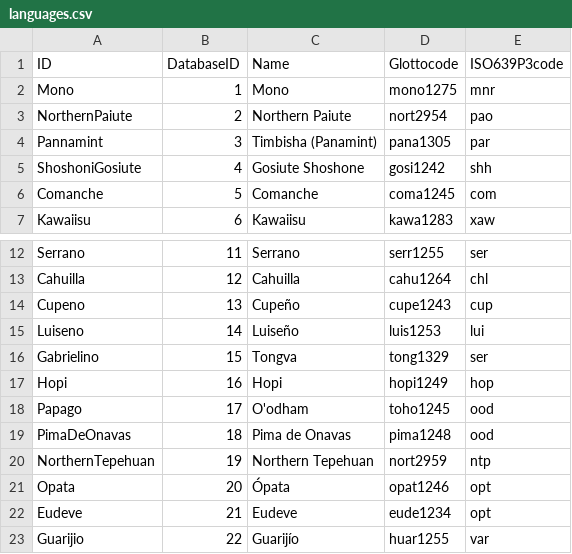
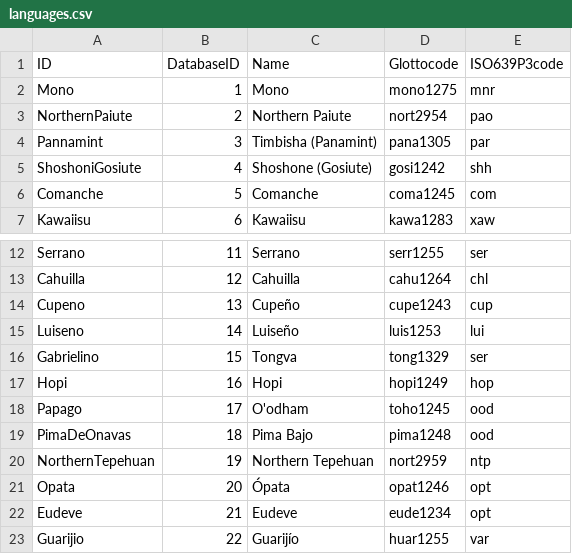
Before and after one commit to SimonGreenhill/utoaztecan, a CSV file: etc/languages.csv, drawn as a sheet; only a part is shown, gaps mark what is left out.

Commit message:
rebuild to fix posterior and data

```diff
--- a/etc/languages.csv
+++ b/etc/languages.csv
@@ -4,3 +4,3 @@ NorthernPaiute,2,Northern Paiute,nort2954,pao
 Pannamint,3,Timbisha (Panamint),pana1305,par
-ShoshoniGosiute,4,Gosiute Shoshone,gosi1242,shh
+ShoshoniGosiute,4,Shoshone (Gosiute),gosi1242,shh
 Comanche,5,Comanche,coma1245,com
@@ -18,3 +18,3 @@ Hopi,16,Hopi,hopi1249,hop
 Papago,17,O'odham,toho1245,ood
-PimaDeOnavas,18,Pima de Onavas,pima1248,ood
+PimaDeOnavas,18,Pima Bajo,pima1248,ood
 NorthernTepehuan,19,Northern Tepehuan,nort2959,ntp
```
Also changed, not shown: 6 other files.
